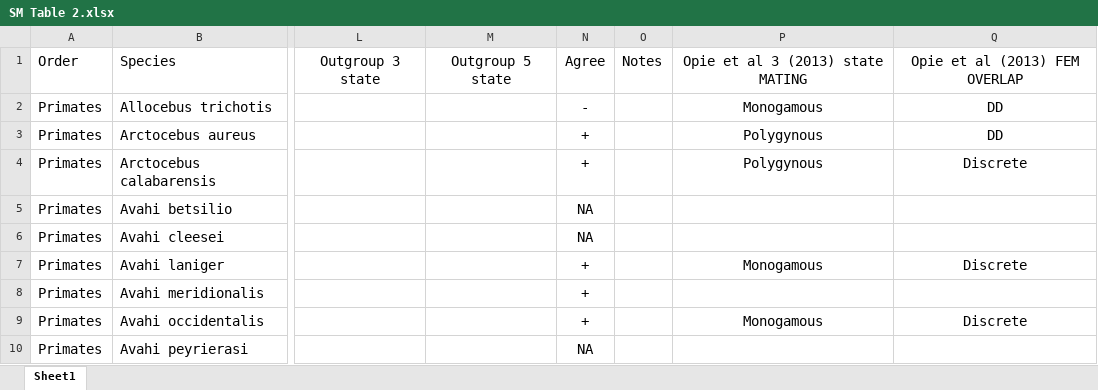
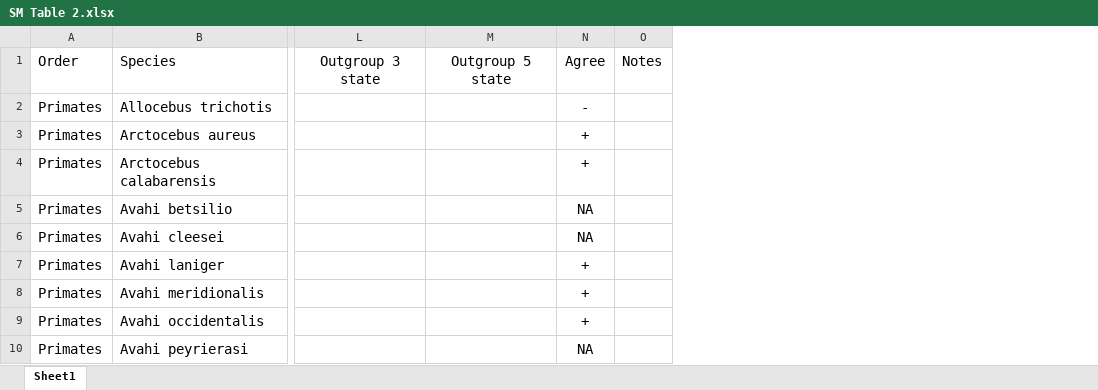
Before and after one commit to difiore/annual-reviews, an Excel workbook: SM Table 2.xlsx, sheet Sheet1, drawn as a sheet; only a part is shown, gaps mark what is left out; values as stored, in another font and other column widths than the file's, no borders; the diff names each change by its address in the sheet, - before the commit and + after, or states it on an @@ line.

```diff
--- a/SM Table 2.xlsx (sheet Sheet1)
+++ b/SM Table 2.xlsx (sheet Sheet1)
-column P, rows 1-9: Opie et al 3 (2013) state MATING | Monogamous | Polygynous | Polygynous |  |  | Monogamous |  | Monogamous
-column Q, rows 1-9: Opie et al (2013) FEM OVERLAP | DD | DD | Discrete |  |  | Discrete |  | Discrete
```
Also changed, not shown: 2 other files.
